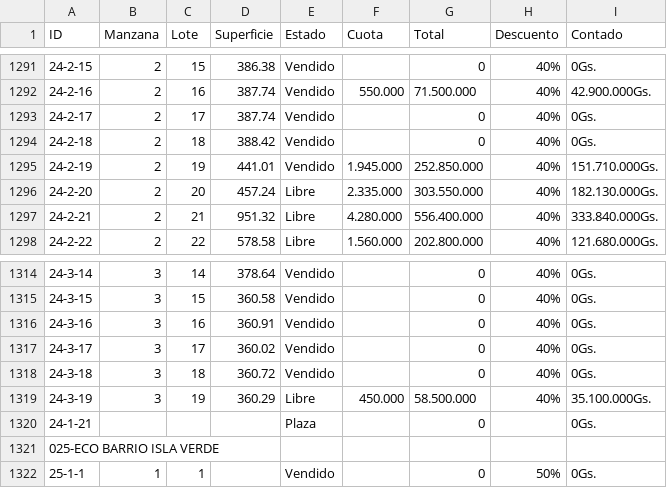
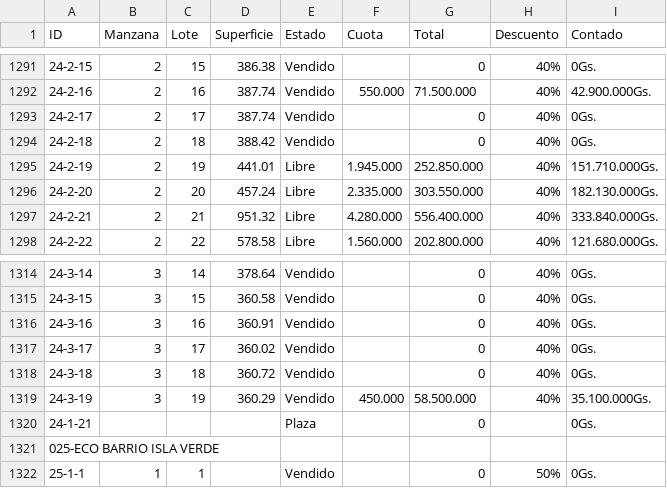
Before and after one commit to PPIWEB/PPIWEB, a CSV file: layers/PPI_TABLA.csv, drawn as a sheet; only a part is shown, gaps mark what is left out.

Commit message:
Update from Mobile/Sheets (Columns A-I only)

```diff
--- a/layers/PPI_TABLA.csv
+++ b/layers/PPI_TABLA.csv
@@ -1316,3 +1316,3 @@ ID,Manzana,Lote,Superficie,Estado,Cuota,Total,Descuento,Contado
 24-2-18,2,18,388.42,Vendido,,0,40%,0Gs.
-24-2-19,2,19,441.01,Vendido,1.945.000,252.850.000,40%,151.710.000Gs.
+24-2-19,2,19,441.01,Libre,1.945.000,252.850.000,40%,151.710.000Gs.
 24-2-20,2,20,457.24,Libre,2.335.000,303.550.000,40%,182.130.000Gs.
@@ -1340,3 +1340,3 @@ ID,Manzana,Lote,Superficie,Estado,Cuota,Total,Descuento,Contado
 24-3-18,3,18,360.72,Vendido,,0,40%,0Gs.
-24-3-19,3,19,360.29,Libre,450.000,58.500.000,40%,35.100.000Gs.
+24-3-19,3,19,360.29,Vendido,450.000,58.500.000,40%,35.100.000Gs.
 24-1-21,,,,Plaza,,0,,0Gs.
```
